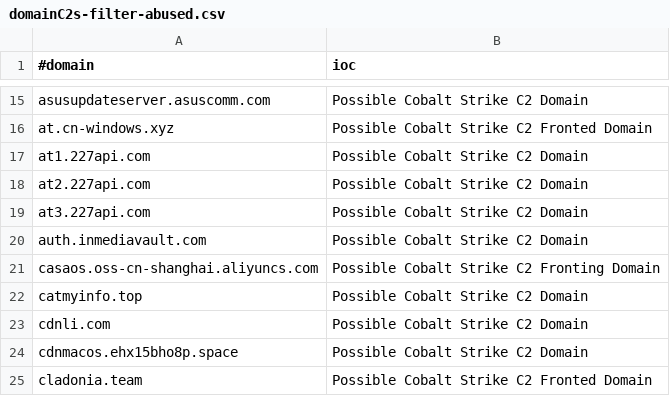
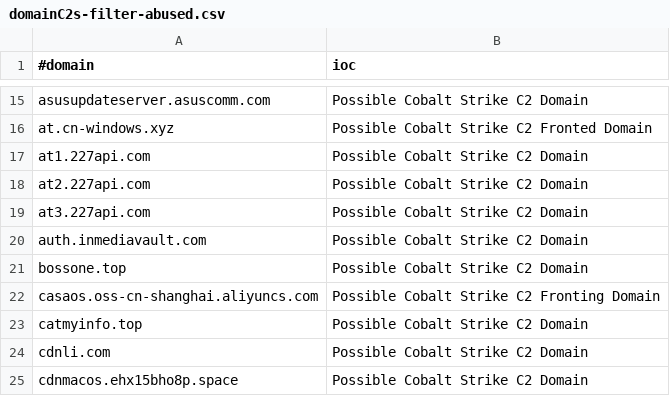
Before and after one commit to Xavier001/IOCs, a CSV file: domainC2s-filter-abused.csv, drawn as a sheet; only a part is shown, gaps mark what is left out; the shorter side is filled out with more unchanged rows; the diff names each change by its address in the sheet, - before the commit and + after, or states it on an @@ line.

```diff
--- a/domainC2s-filter-abused.csv
+++ b/domainC2s-filter-abused.csv
+row 21: bossone.top | Possible Cobalt Strike C2 Domain
```
Also changed, not shown: IPC2s.csv, domainC2swithURL.csv, 4 other files.
